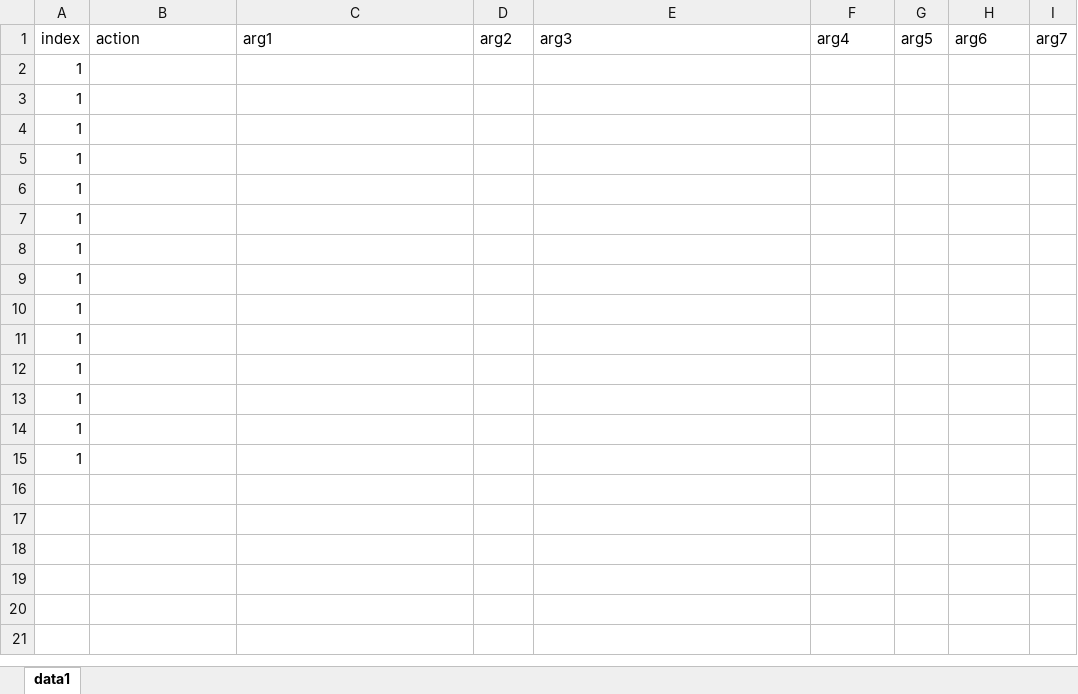
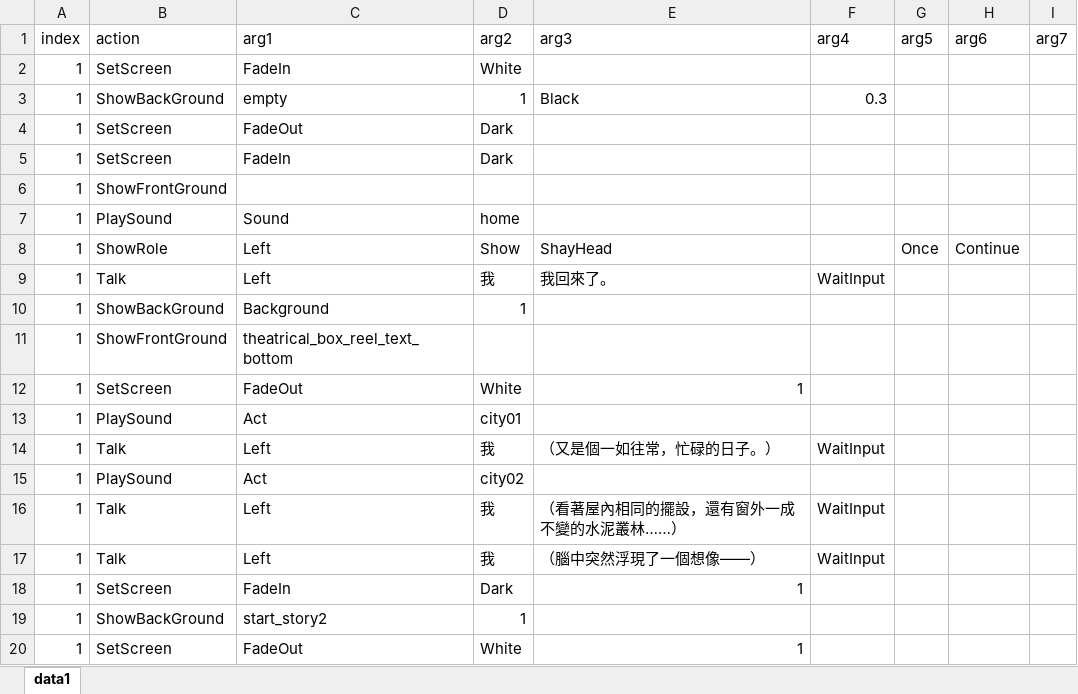
Before and after one commit to YouZhengHua/7thDIYGameJam, an Excel workbook: Assets/ExcelData/Data.xlsx, sheet data1, drawn as a sheet; only a part is shown; values as stored, in another font and other column widths than the file's, no borders; charts and pictures not drawn; removed rows and columns are numbered as before the commit, all else as after; the diff covers the shown part only; the diff names each change by its address in the sheet, - before the commit and + after, or states it on an @@ line.

```diff
--- a/Assets/ExcelData/Data.xlsx (sheet data1)
+++ b/Assets/ExcelData/Data.xlsx (sheet data1)
-row 2: 1
-row 3: 1
-row 4: 1
-row 5: 1
-row 6: 1
-row 7: 1
-row 8: 1
-row 9: 1
-row 10: 1
-row 11: 1
-row 12: 1
-row 13: 1
+row 2: 1 | SetScreen | FadeIn | White
+row 3: 1 | ShowBackGround | empty | 1 | Black | 0.3
+row 4: 1 | SetScreen | FadeOut | Dark
+row 5: 1 | SetScreen | FadeIn | Dark
-B6 (action): (empty)
+B6 (action): ShowFrontGround
+row 7: 1 | PlaySound | Sound | home
+row 8: 1 | ShowRole | Left | Show | ShayHead |  | Once | Continue
+row 9: 1 | Talk | Left | 我 | 我回來了。 | WaitInput
+row 10: 1 | ShowBackGround | Background | 1
-B11 (action): (empty)
+B11 (action): ShowFrontGround
-C11 (arg1): (empty)
+C11 (arg1): theatrical_box_reel_text_bottom
+row 12: 1 | SetScreen | FadeOut | White | 1
+row 13: 1 | PlaySound | Act | city01
+row 14: 1 | Talk | Left | 我 | （又是個一如往常，忙碌的日子。） | WaitInput
+row 15: 1 | PlaySound | Act | city02
+row 16: 1 | Talk | Left | 我 | （看著屋內相同的擺設，還有窗外一成不變的水泥叢林……） | WaitInput
+row 17: 1 | Talk | Left | 我 | （腦中突然浮現了一個想像——） | WaitInput
+row 18: 1 | SetScreen | FadeIn | Dark | 1
+row 19: 1 | ShowBackGround | start_story2 | 1
+row 20: 1 | SetScreen | FadeOut | White | 1
```
Also changed, not shown: 16 added rows elsewhere in this sheet, 57 other files.
